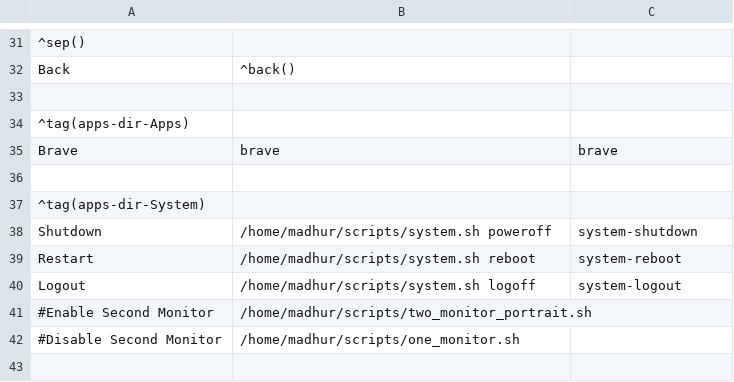
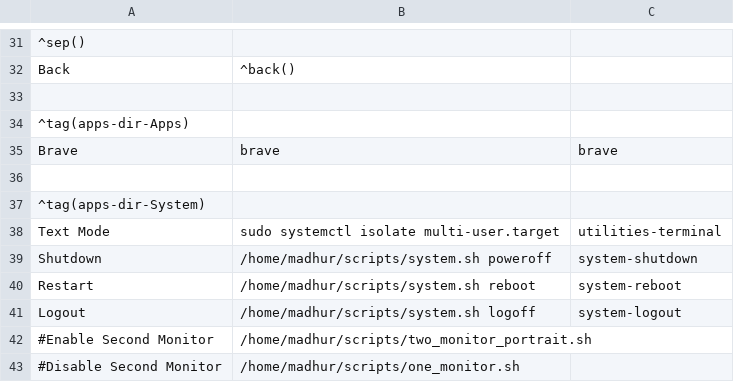
Before and after one commit to madhur/dotfiles, a CSV file: home/madhur/.config/jgmenu/custom.csv, drawn as a sheet; only a part is shown, gaps mark what is left out; the diff names each change by its address in the sheet, - before the commit and + after, or states it on an @@ line.

```diff
--- a/home/madhur/.config/jgmenu/custom.csv
+++ b/home/madhur/.config/jgmenu/custom.csv
+row 38: Text Mode | sudo systemctl isolate multi-user.target | utilities-terminal
```
Also changed, not shown: 22 other files.
